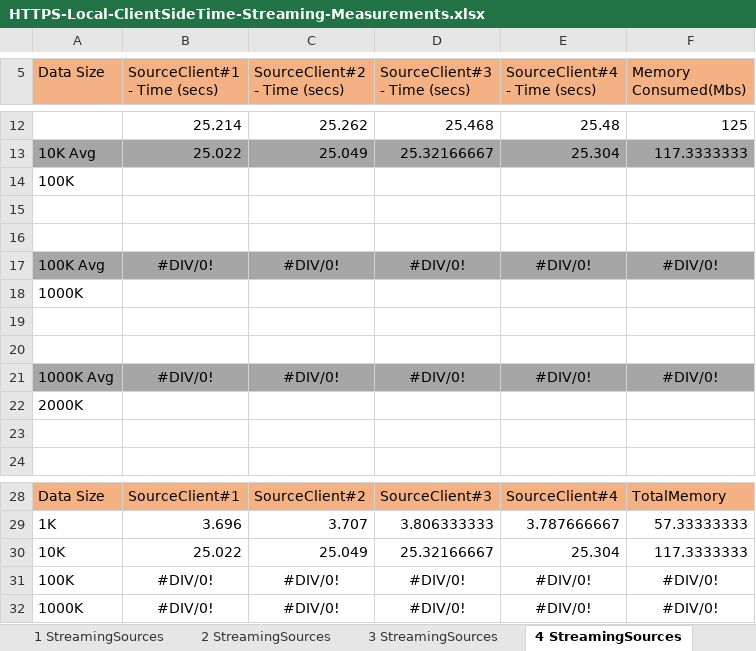
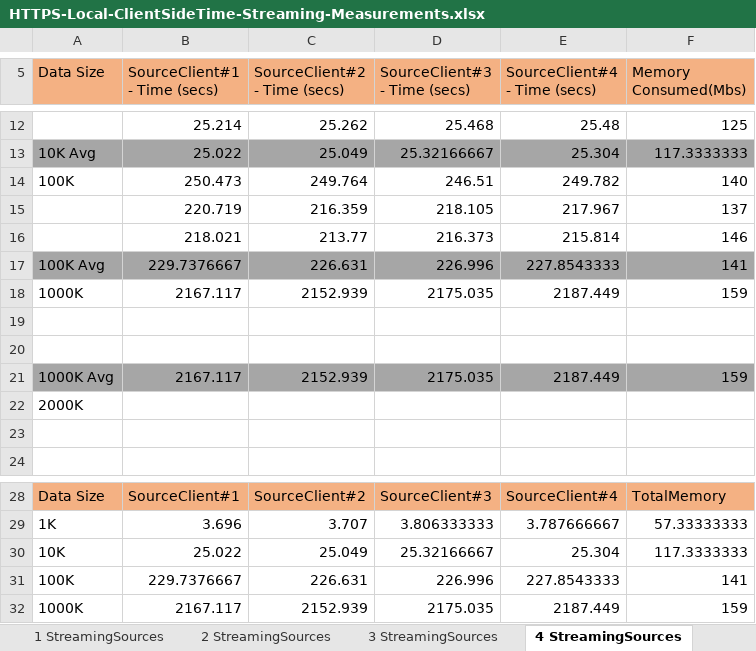
Before and after one commit to IDeaSCo/Streaming, an Excel workbook: reports/HTTPS-Local-ClientSideTime-Streaming-Measurements.xlsx, sheet 4 StreamingSources, drawn as a sheet; only a part is shown, gaps mark what is left out; values as stored, in another font and other column widths than the file's, no borders; charts and pictures not drawn; removed rows and columns are numbered as before the commit, all else as after; the diff names each change by its address in the sheet, - before the commit and + after, or states it on an @@ line.

```diff
--- a/reports/HTTPS-Local-ClientSideTime-Streaming-Measurements.xlsx (sheet 4 StreamingSources)
+++ b/reports/HTTPS-Local-ClientSideTime-Streaming-Measurements.xlsx (sheet 4 StreamingSources)
-row 14: 100K
+row 14: 100K | 250.473 | 249.764 | 246.51 | 249.782 | 140
+row 15:  | 220.719 | 216.359 | 218.105 | 217.967 | 137
+row 16:  | 218.021 | 213.77 | 216.373 | 215.814 | 146
+row 17: 100K Avg | 229.7376667 | 226.631 | 226.996 | 227.8543333 | 141
+row 18: 1000K | 2167.117 | 2152.939 | 2175.035 | 2187.449 | 159
-row 17: 100K Avg | #DIV/0! | #DIV/0! | #DIV/0! | #DIV/0! | #DIV/0!
-row 18: 1000K
-row 21: (empty)
+row 21: 1000K Avg | 2167.117 | 2152.939 | 2175.035 | 2187.449 | 159
-A21:F21 fill: none
+A21:F21 fill: #A6A6A6
-row 20: (empty)
-row 21: 1000K Avg | #DIV/0! | #DIV/0! | #DIV/0! | #DIV/0! | #DIV/0!
-row 31: 100K | #DIV/0! | #DIV/0! | #DIV/0! | #DIV/0! | #DIV/0!
-row 32: 1000K | #DIV/0! | #DIV/0! | #DIV/0! | #DIV/0! | #DIV/0!
+row 31: 100K | 229.7376667 | 226.631 | 226.996 | 227.8543333 | 141
+row 32: 1000K | 2167.117 | 2152.939 | 2175.035 | 2187.449 | 159
```
Also changed, not shown: sheet 5 StreamingSources, sheet 3 StreamingSources, sheet 2 StreamingSources, sheet 1 StreamingSources, charts or pictures, reports/HTTPS-Local-ServerSideTime-Streaming-Measurements.xlsx, 3 other files.
